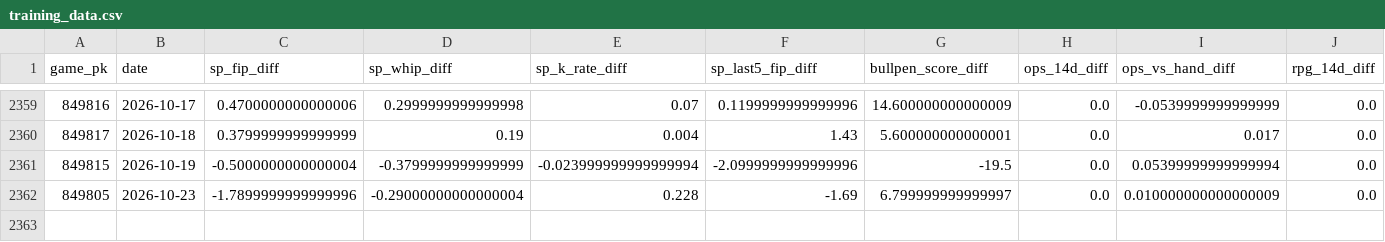
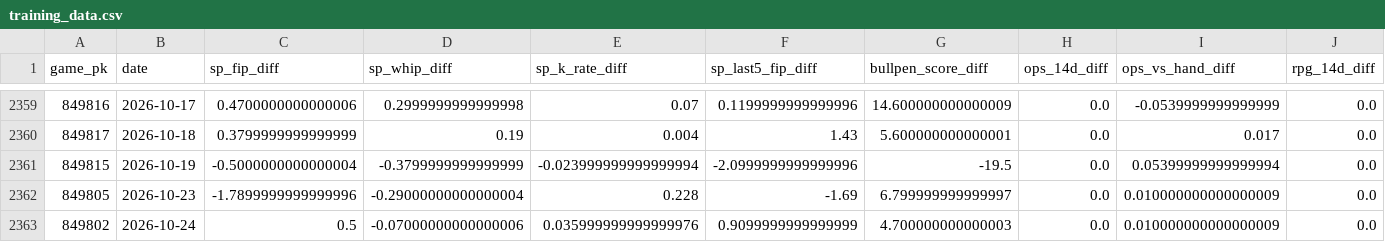
Before and after one commit to markmorris1210-gif/MLB-Predictor, a CSV file: data/training_data.csv, drawn as a sheet; only a part is shown, gaps mark what is left out; rows hold the shown columns only; the diff names each change by its address in the sheet, - before the commit and + after, or states it on an @@ line.

```diff
--- a/data/training_data.csv
+++ b/data/training_data.csv
+row 2363: 849802 | 2026-10-24 | 0.5 | -0.07000000000000006 | 0.035999999999999976 | 0.9099999999999999 | 4.700000000000003 | 0.0 | 0.010000000000000009 | 0.0
```
Also changed, not shown: 11 other files.
